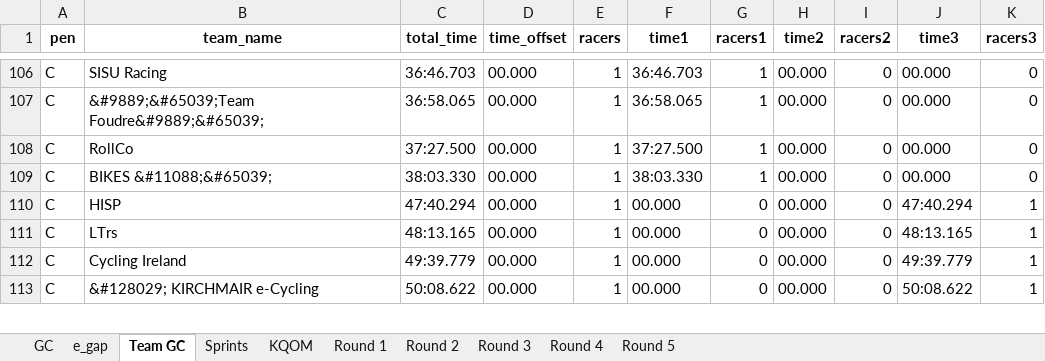
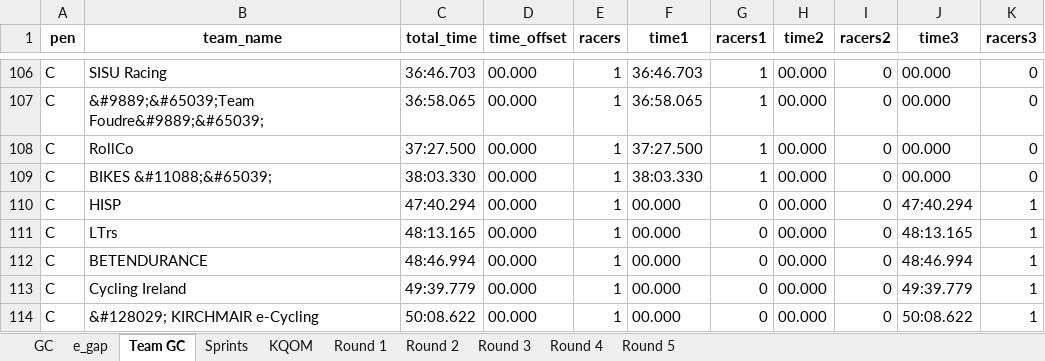
Before and after one commit to gleesonm1/TNP_results, an Excel workbook: LaRoja/LaRoja.xlsx, sheet Team GC, drawn as a sheet; only a part is shown, gaps mark what is left out; values as stored, in another font and other column widths than the file's, no borders; the diff names each change by its address in the sheet, - before the commit and + after, or states it on an @@ line.

```diff
--- a/LaRoja/LaRoja.xlsx (sheet Team GC)
+++ b/LaRoja/LaRoja.xlsx (sheet Team GC)
+row 112: C | BETENDURANCE | 48:46.994 | 00.000 | 1 | 00.000 | 0 | 00.000 | 0 | 48:46.994 | 1
```
Also changed, not shown: sheet GC, sheet Round 3, 2 other files.
